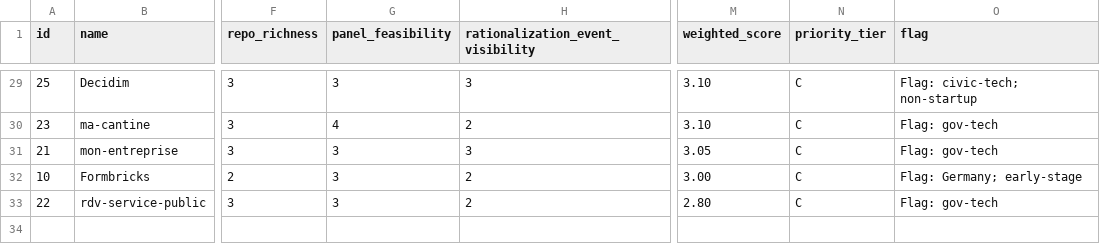
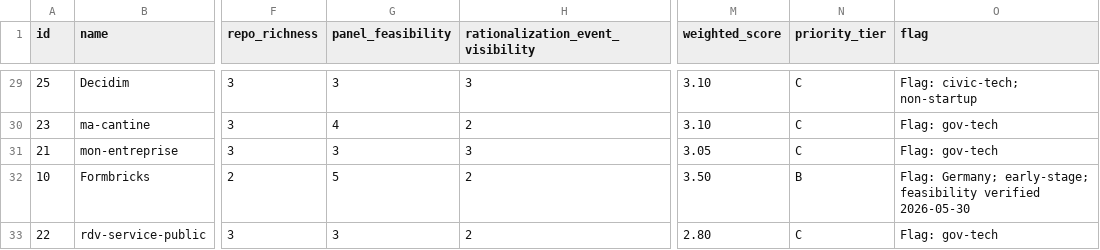
Before and after one commit to briacSck/vibecoding-discrete-choice-model, a CSV file: research/repo_longlist/03_scored_candidates.csv, drawn as a sheet; only a part is shown, gaps mark what is left out; the diff covers the shown part only; the diff names each change by its address in the sheet, - before the commit and + after, or states it on an @@ line.

Commit message:
fix: Add feasibility verification script; promote 5 repos to Tier A, exclude maybe-finance (G2 fail)

```diff
--- a/research/repo_longlist/03_scored_candidates.csv
+++ b/research/repo_longlist/03_scored_candidates.csv
-G32 (panel_feasibility): 3
+G32 (panel_feasibility): 5
-M32 (weighted_score): 3.00
+M32 (weighted_score): 3.50
-N32 (priority_tier): C
+N32 (priority_tier): B
-O32 (flag): Flag: Germany; early-stage
+O32 (flag): Flag: Germany; early-stage; feasibility verified 2026-05-30
```
Also changed, not shown: 37 edited cells elsewhere in this file, 6 other files.
